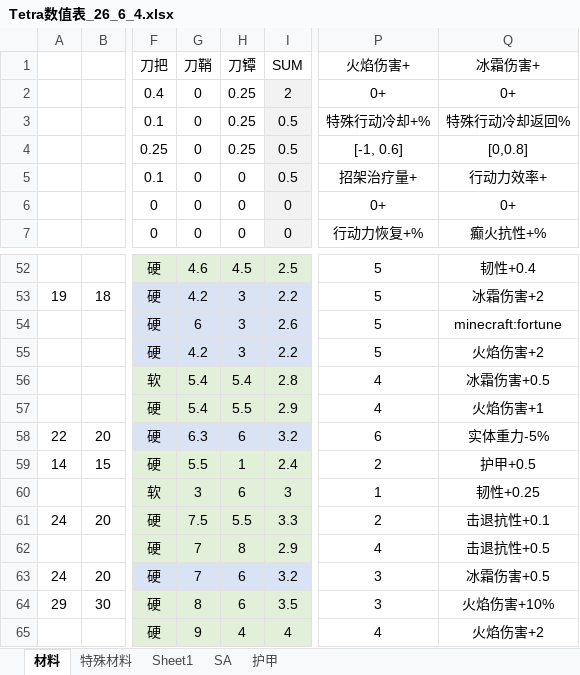
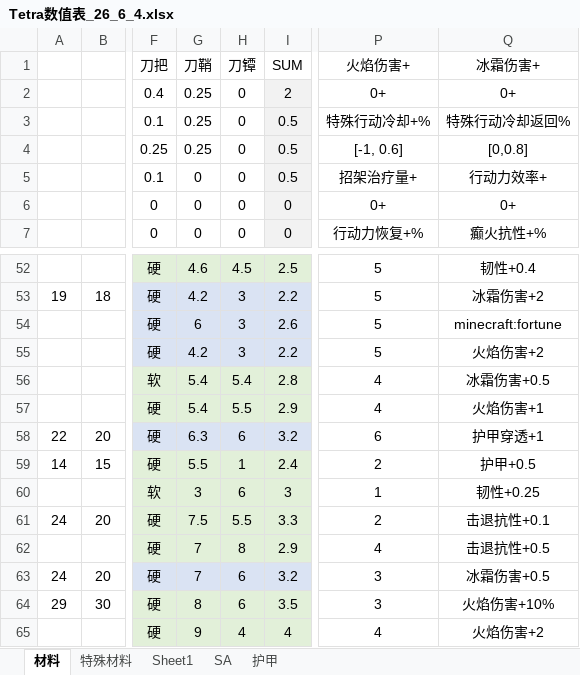
Before and after one commit to Tonywww2/SenDims-BanForges-ModPack, an Excel workbook: dev_docs/Tetra数值表_26_6_4.xlsx, sheet 材料, drawn as a sheet; only a part is shown, gaps mark what is left out; values as stored, in another font and other column widths than the file's, no borders; the diff names each change by its address in the sheet, - before the commit and + after, or states it on an @@ line.

```diff
--- a/dev_docs/Tetra数值表_26_6_4.xlsx (sheet 材料)
+++ b/dev_docs/Tetra数值表_26_6_4.xlsx (sheet 材料)
-G2:G4 (刀鞘): 0
+G2:G4 (刀鞘): 0.25
-H2:H4 (刀镡): 0.25
+H2:H4 (刀镡): 0
-Q58 (冰霜伤害+): 实体重力-5%
+Q58 (冰霜伤害+): 护甲穿透+1
```
Also changed, not shown: 45 other files.
